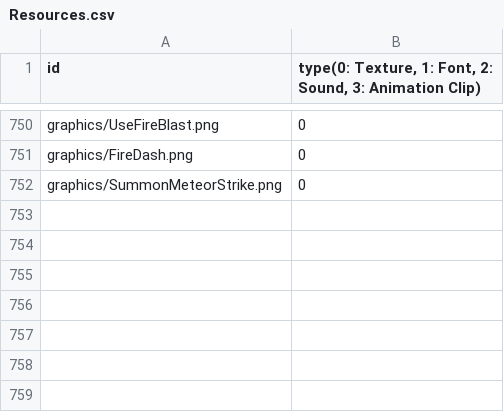
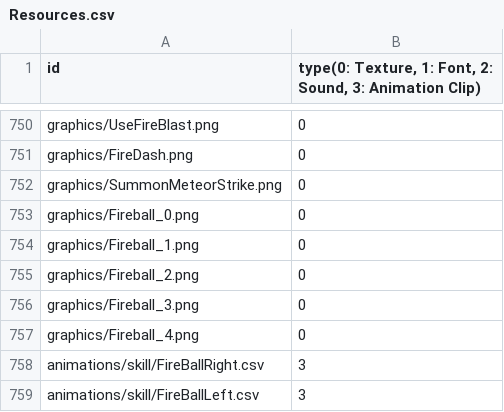
Before and after one commit to MinWooPark98/SFML_TeamProject, a CSV file: WizardOfLegend/WizardOfLegend-bin/Resources.csv, drawn as a sheet; only a part is shown, gaps mark what is left out.

Commit message:
FireBoss에 적용할 FireBall 스킬 제작 및 적용

```diff
--- a/WizardOfLegend/WizardOfLegend-bin/Resources.csv
+++ b/WizardOfLegend/WizardOfLegend-bin/Resources.csv
@@ -752 +752,8 @@ graphics/FireDash.png,0
 graphics/SummonMeteorStrike.png,0
+graphics/Fireball_0.png,0
+graphics/Fireball_1.png,0
+graphics/Fireball_2.png,0
+graphics/Fireball_3.png,0
+graphics/Fireball_4.png,0
+animations/skill/FireBallRight.csv,3
+animations/skill/FireBallLeft.csv,3
```
Also changed, not shown: WizardOfLegend/WizardOfLegend-bin/tables/skilltable.csv, 3 other files.
